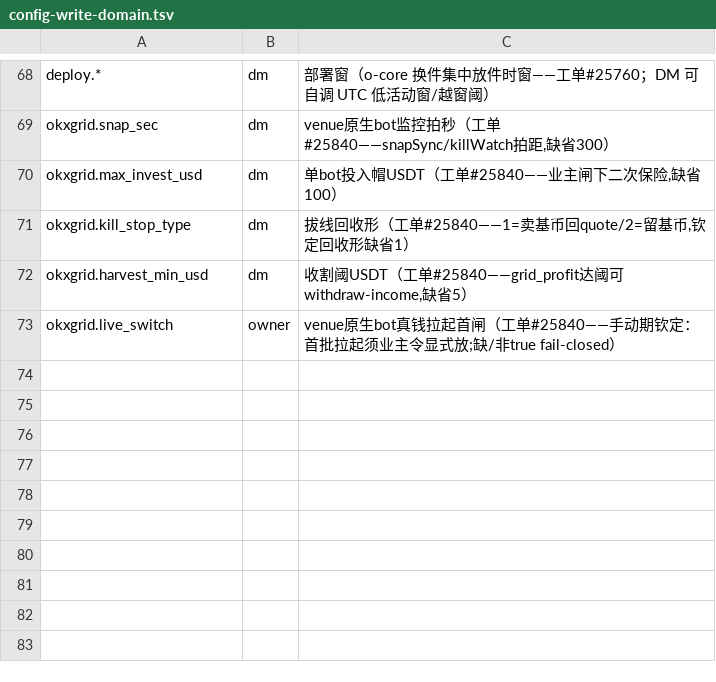
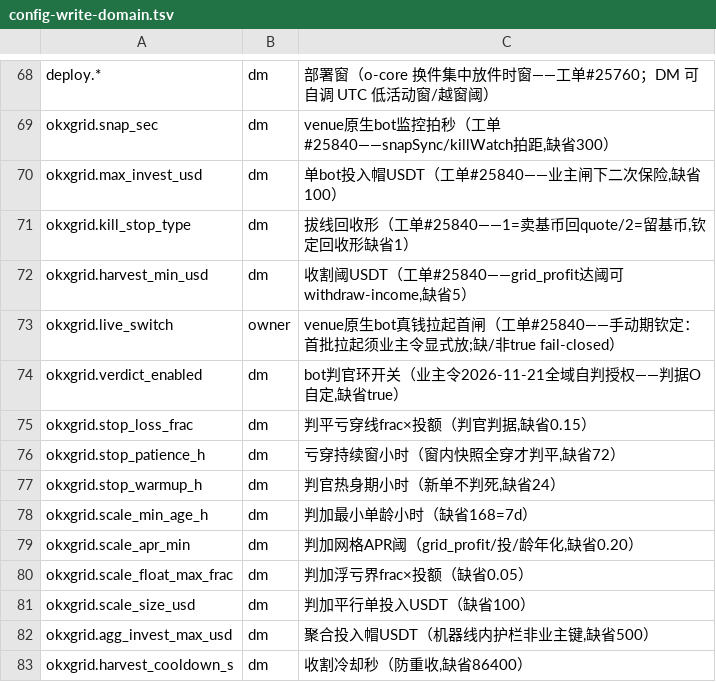
Before and after one commit to myfxlogs/o, a TSV file: scripts/config-write-domain.tsv, drawn as a sheet; only a part is shown, gaps mark what is left out.

Commit message:
[钱径:okxgrid判官环] verdict三判件——业主令2026-11-21全域自判授权落地
业主令:所有策略/订单的开平加减全归O自判,判据O自定禁给建议值;
唯一业主判据=全项目年总收益>8%实证。

verdictBots每拍(随snapSync后)对在飞bot读快照账下三判:
 平:龄≥warmup且total_pnl亏穿-frac×投额于patience窗内快照全穿
   →venue Stop(钦定回收形)+state迁+判例行
 加:龄+网格APR≥阈+浮亏在界+聚合帽+平行数界→平行bot再拉
   (克隆参数,AlgoClID带父单+平行序号保唯一)
 收:grid_profit≥harvest_min+cooldown→WithdrawIncome(原阈在零调用补上)

判据全dm域机器自调(10键注册tsv)——agg_cap=机器线内护栏非业主键。
幂等:state迁防重停/平行计数防重开/收割cooldown防重收(带空格界防
bot#1误中bot#10)。手动单同入判域——授权不分出处。
歧态势铁律:Launch不定态不补单;余额读败下拍重试不落hold。

坑处置:WithdrawIncome适配器面在先零调用——收割判补上缺口。
纯判定件judge零IO可测:热身内/非全穿/样本不足/APR不达/浮亏穿界五拒面桩证。

```diff
--- a/scripts/config-write-domain.tsv
+++ b/scripts/config-write-domain.tsv
@@ -73 +73,11 @@ okxgrid.harvest_min_usd	dm	收割阈USDT（工单#25840——grid_profit达阈
 okxgrid.live_switch	owner	venue原生bot真钱拉起首闸（工单#25840——手动期钦定：首批拉起须业主令显式放;缺/非true fail-closed）
+okxgrid.verdict_enabled	dm	bot判官环开关（业主令2026-11-21全域自判授权——判据O自定,缺省true）
+okxgrid.stop_loss_frac	dm	判平亏穿线frac×投额（判官判据,缺省0.15）
+okxgrid.stop_patience_h	dm	亏穿持续窗小时（窗内快照全穿才判平,缺省72）
+okxgrid.stop_warmup_h	dm	判官热身期小时（新单不判死,缺省24）
+okxgrid.scale_min_age_h	dm	判加最小单龄小时（缺省168=7d）
+okxgrid.scale_apr_min	dm	判加网格APR阈（grid_profit/投/龄年化,缺省0.20）
+okxgrid.scale_float_max_frac	dm	判加浮亏界frac×投额（缺省0.05）
+okxgrid.scale_size_usd	dm	判加平行单投入USDT（缺省100）
+okxgrid.agg_invest_max_usd	dm	聚合投入帽USDT（机器线内护栏非业主键,缺省500）
+okxgrid.harvest_cooldown_s	dm	收割冷却秒（防重收,缺省86400）
```
Also changed, not shown: 4 other files.
